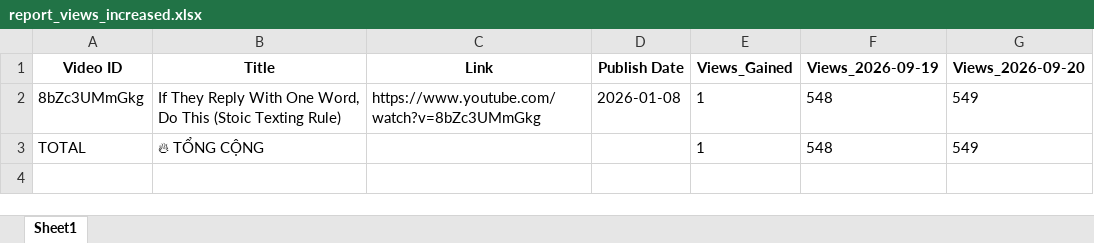
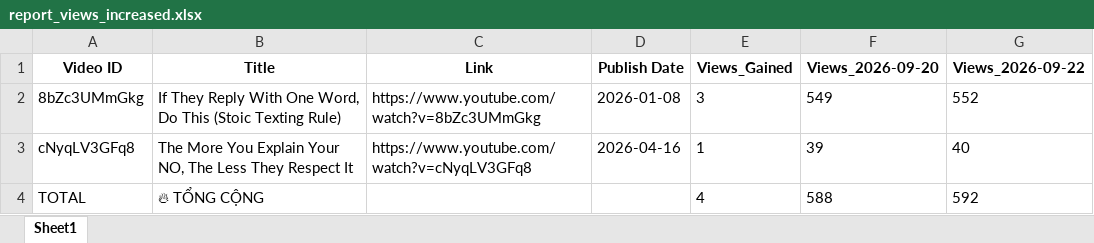
Before and after one commit to queen10022004-create/daily-views, an Excel workbook: report_views_increased.xlsx, sheet Sheet1, drawn as a sheet; values as stored, in another font and other column widths than the file's, no borders; removed rows and columns are numbered as before the commit, all else as after; the diff names each change by its address in the sheet, - before the commit and + after, or states it on an @@ line.

```diff
--- a/report_views_increased.xlsx (sheet Sheet1)
+++ b/report_views_increased.xlsx (sheet Sheet1)
-column F (Views_2026-09-19), rows 2-3: 548 | 548
+column G (Views_2026-09-22), row 2: 552; row 4: 592
-E2 (Views_Gained): 1
+E2 (Views_Gained): 3
+row 3: cNyqLV3GFq8 | The More You Explain Your NO, The Less They Respect It | https://www.youtube.com/watch?v=cNyqLV3GFq8 | 2026-04-16 | 1 | 39 | 40
-E4 (Views_Gained): 1
+E4 (Views_Gained): 4
-F4 (Views_2026-09-20): 549
+F4 (Views_2026-09-20): 588
```
Also changed, not shown: history_stoicether.xlsx.
